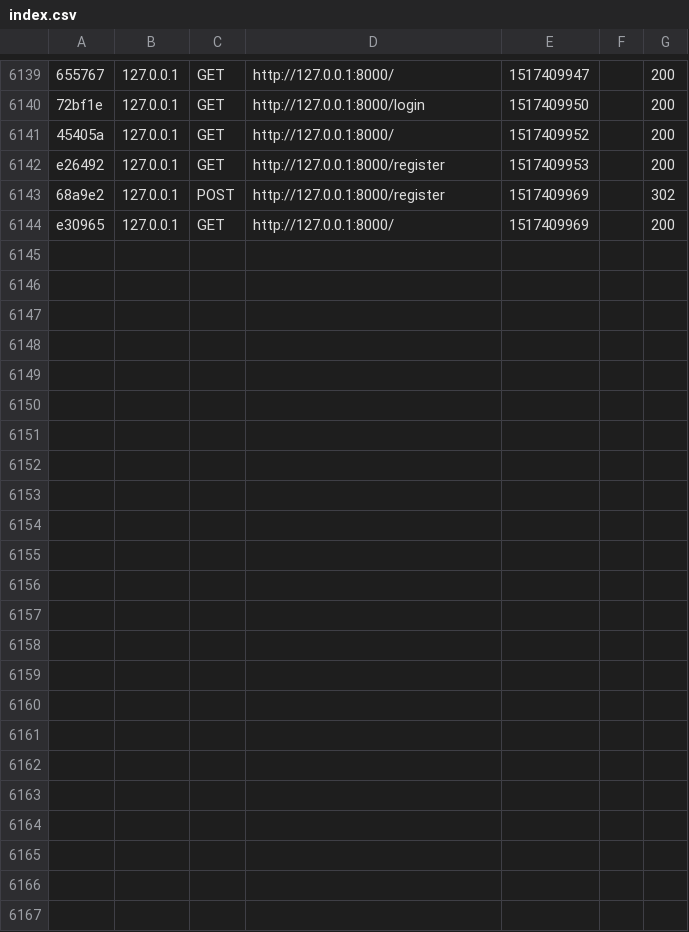
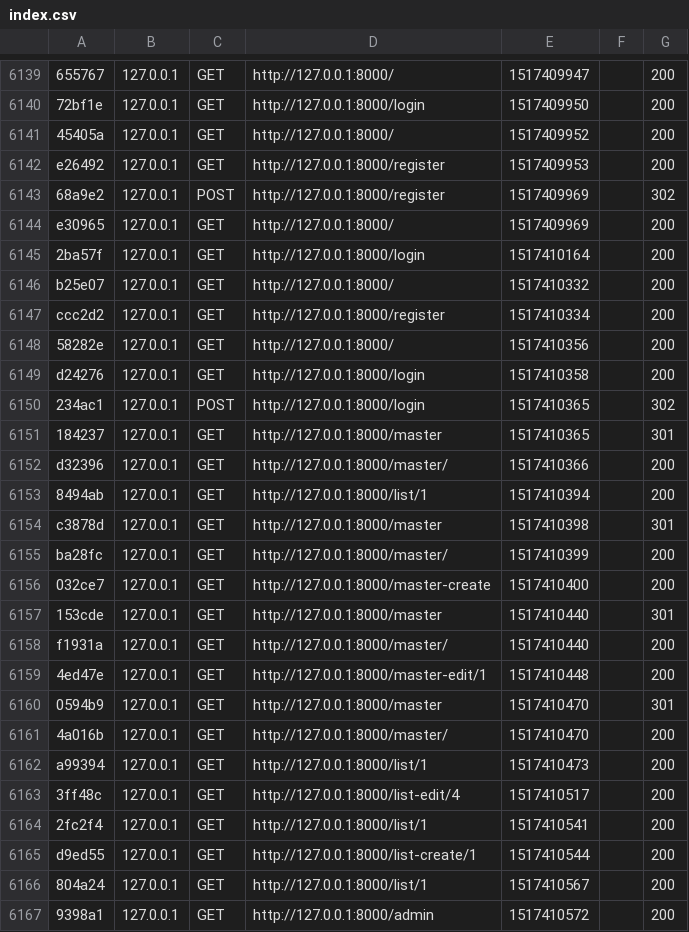
Before and after one commit to Teymax/merch_symfony, a CSV file: var/cache/dev/profiler/index.csv, drawn as a sheet; only a part is shown, gaps mark what is left out.

```diff
--- a/var/cache/dev/profiler/index.csv
+++ b/var/cache/dev/profiler/index.csv
@@ -6144 +6144,24 @@ e26492,127.0.0.1,GET,http://127.0.0.1:8000/register,1517409953,,200
 e30965,127.0.0.1,GET,http://127.0.0.1:8000/,1517409969,,200
+2ba57f,127.0.0.1,GET,http://127.0.0.1:8000/login,1517410164,,200
+b25e07,127.0.0.1,GET,http://127.0.0.1:8000/,1517410332,,200
+ccc2d2,127.0.0.1,GET,http://127.0.0.1:8000/register,1517410334,,200
+58282e,127.0.0.1,GET,http://127.0.0.1:8000/,1517410356,,200
+d24276,127.0.0.1,GET,http://127.0.0.1:8000/login,1517410358,,200
+234ac1,127.0.0.1,POST,http://127.0.0.1:8000/login,1517410365,,302
+184237,127.0.0.1,GET,http://127.0.0.1:8000/master,1517410365,,301
+d32396,127.0.0.1,GET,http://127.0.0.1:8000/master/,1517410366,,200
+8494ab,127.0.0.1,GET,http://127.0.0.1:8000/list/1,1517410394,,200
+c3878d,127.0.0.1,GET,http://127.0.0.1:8000/master,1517410398,,301
+ba28fc,127.0.0.1,GET,http://127.0.0.1:8000/master/,1517410399,,200
+032ce7,127.0.0.1,GET,http://127.0.0.1:8000/master-create,1517410400,,200
+153cde,127.0.0.1,GET,http://127.0.0.1:8000/master,1517410440,,301
+f1931a,127.0.0.1,GET,http://127.0.0.1:8000/master/,1517410440,,200
+4ed47e,127.0.0.1,GET,http://127.0.0.1:8000/master-edit/1,1517410448,,200
+0594b9,127.0.0.1,GET,http://127.0.0.1:8000/master,1517410470,,301
+4a016b,127.0.0.1,GET,http://127.0.0.1:8000/master/,1517410470,,200
+a99394,127.0.0.1,GET,http://127.0.0.1:8000/list/1,1517410473,,200
+3ff48c,127.0.0.1,GET,http://127.0.0.1:8000/list-edit/4,1517410517,,200
+2fc2f4,127.0.0.1,GET,http://127.0.0.1:8000/list/1,1517410541,,200
+d9ed55,127.0.0.1,GET,http://127.0.0.1:8000/list-create/1,1517410544,,200
+804a24,127.0.0.1,GET,http://127.0.0.1:8000/list/1,1517410567,,200
+9398a1,127.0.0.1,GET,http://127.0.0.1:8000/admin,1517410572,,200
```
Also changed, not shown: 31 other files.
